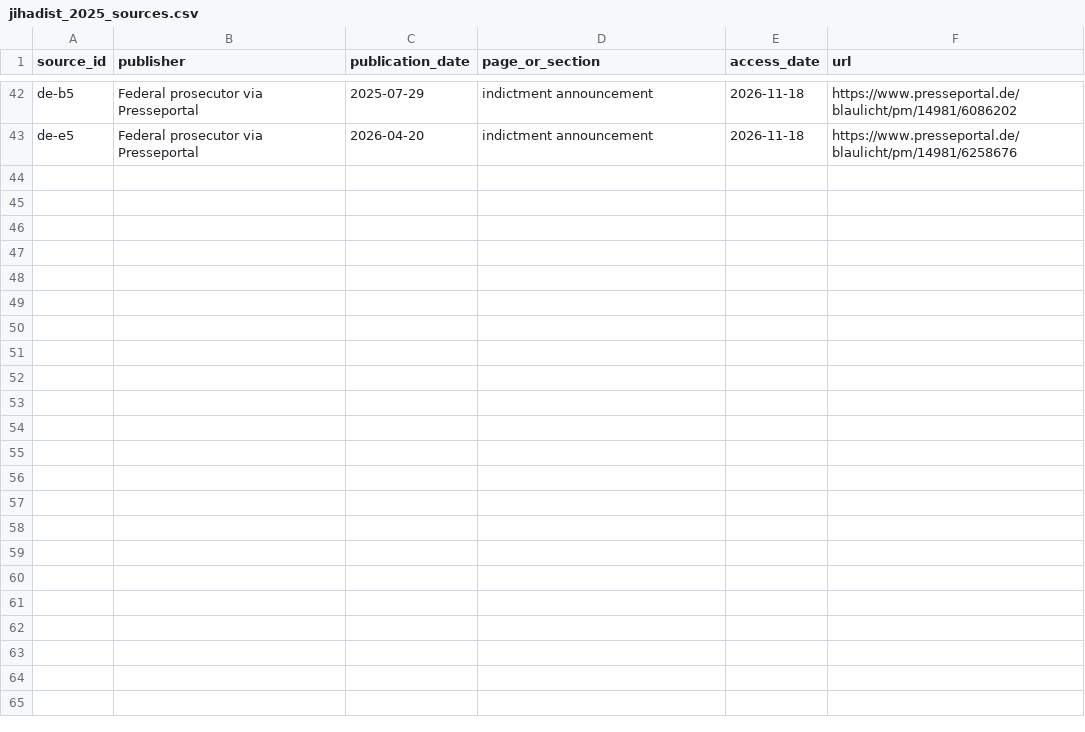
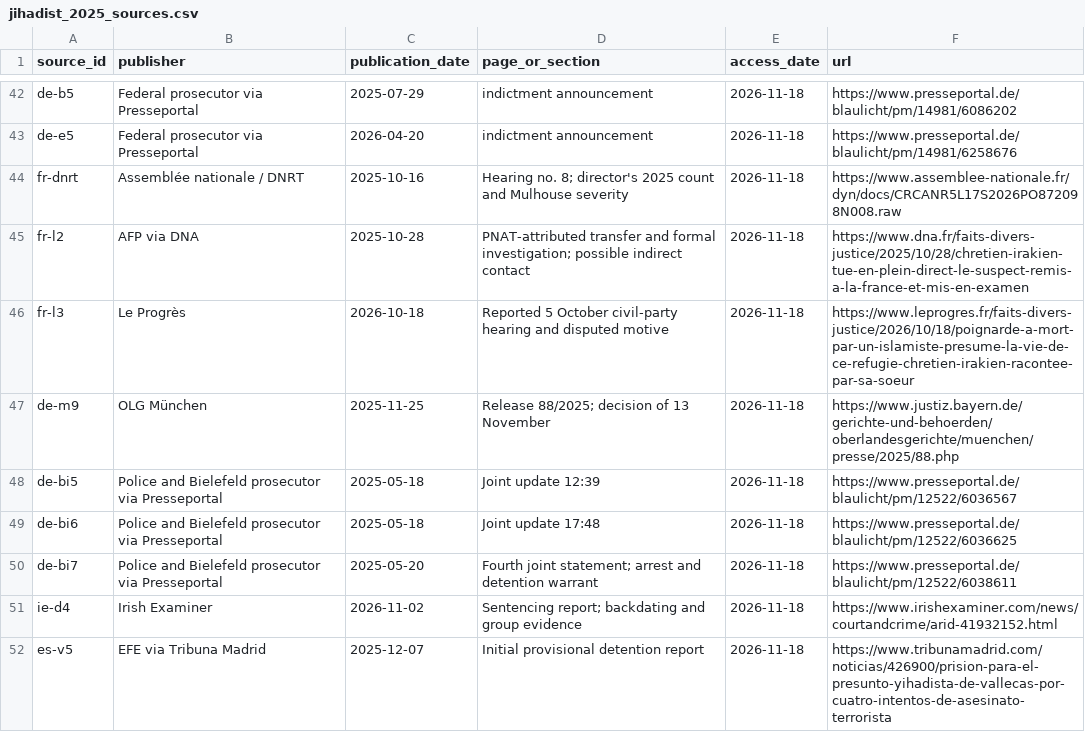
Before and after one commit to npccryptodude-hash/npcsignals, a CSV file: research/terror-in-eu-eea/data/jihadist_2025_sources.csv, drawn as a sheet; only a part is shown, gaps mark what is left out.

Commit message:
Audit unresolved Europol links and judicial evidence

```diff
--- a/research/terror-in-eu-eea/data/jihadist_2025_sources.csv
+++ b/research/terror-in-eu-eea/data/jihadist_2025_sources.csv
@@ -43 +43,10 @@ de-b5,Federal prosecutor via Presseportal,2025-07-29,indictment announcement,202
 de-e5,Federal prosecutor via Presseportal,2026-04-20,indictment announcement,2026-11-18,https://www.presseportal.de/blaulicht/pm/14981/6258676
+fr-dnrt,Assemblée nationale / DNRT,2025-10-16,Hearing no. 8; director's 2025 count and Mulhouse severity,2026-11-18,https://www.assemblee-nationale.fr/dyn/docs/CRCANR5L17S2026PO872098N008.raw
+fr-l2,AFP via DNA,2025-10-28,PNAT-attributed transfer and formal investigation; possible indirect contact,2026-11-18,https://www.dna.fr/faits-divers-justice/2025/10/28/chretien-irakien-tue-en-plein-direct-le-suspect-remis-a-la-france-et-mis-en-examen
+fr-l3,Le Progrès,2026-10-18,Reported 5 October civil-party hearing and disputed motive,2026-11-18,https://www.leprogres.fr/faits-divers-justice/2026/10/18/poignarde-a-mort-par-un-islamiste-presume-la-vie-de-ce-refugie-chretien-irakien-racontee-par-sa-soeur
+de-m9,OLG München,2025-11-25,Release 88/2025; decision of 13 November,2026-11-18,https://www.justiz.bayern.de/gerichte-und-behoerden/oberlandesgerichte/muenchen/presse/2025/88.php
+de-bi5,Police and Bielefeld prosecutor via Presseportal,2025-05-18,Joint update 12:39,2026-11-18,https://www.presseportal.de/blaulicht/pm/12522/6036567
+de-bi6,Police and Bielefeld prosecutor via Presseportal,2025-05-18,Joint update 17:48,2026-11-18,https://www.presseportal.de/blaulicht/pm/12522/6036625
+de-bi7,Police and Bielefeld prosecutor via Presseportal,2025-05-20,Fourth joint statement; arrest and detention warrant,2026-11-18,https://www.presseportal.de/blaulicht/pm/12522/6038611
+ie-d4,Irish Examiner,2026-11-02,Sentencing report; backdating and group evidence,2026-11-18,https://www.irishexaminer.com/news/courtandcrime/arid-41932152.html
+es-v5,EFE via Tribuna Madrid,2025-12-07,Initial provisional detention report,2026-11-18,https://www.tribunamadrid.com/noticias/426900/prision-para-el-presunto-yihadista-de-vallecas-por-cuatro-intentos-de-asesinato-terrorista
```
Also changed, not shown: research/terror-in-eu-eea/data/jihadist_2025_actors.csv, research/terror-in-eu-eea/data/jihadist_2025_casualties.csv, 14 other files.
